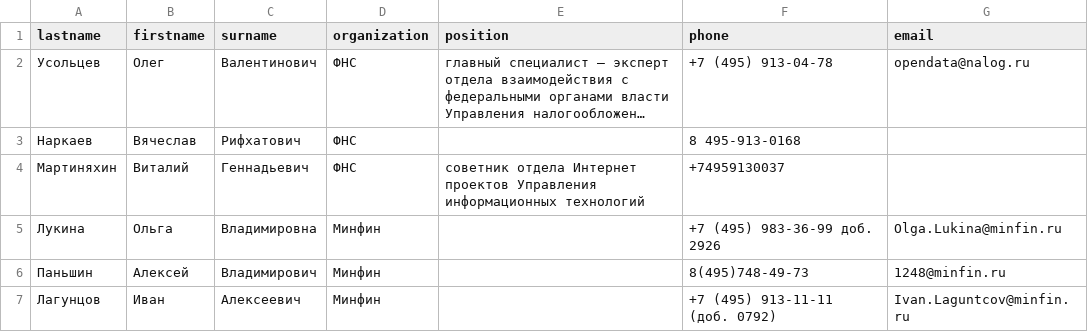
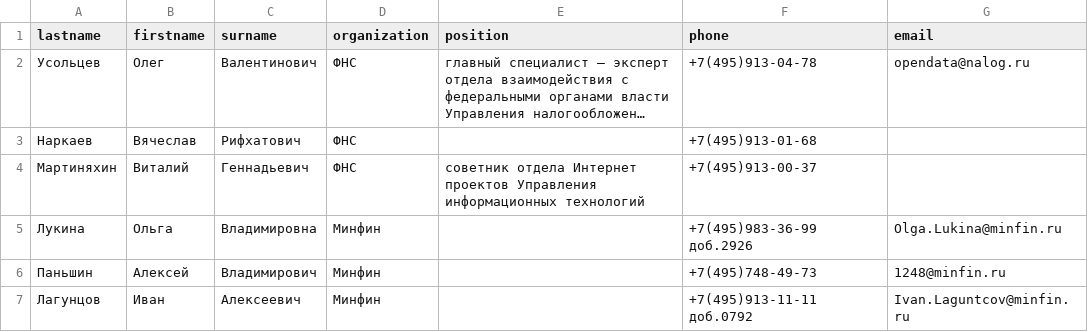
Before and after one commit to Fongobongo/netology-python-advanced, a CSV file: 2.2/phonebook.csv, drawn as a sheet; long unchanged cells end in …; the diff names each change by its address in the sheet, - before the commit and + after, or states it on an @@ line.

```diff
--- a/2.2/phonebook.csv
+++ b/2.2/phonebook.csv
-F2 (phone): +7 (495) 913-04-78
+F2 (phone): +7(495)913-04-78
-F3 (phone): 8 495-913-0168
+F3 (phone): +7(495)913-01-68
-F4 (phone): +74959130037
+F4 (phone): +7(495)913-00-37
-F5 (phone): +7 (495) 983-36-99 доб. 2926
+F5 (phone): +7(495)983-36-99 доб.2926
-F6 (phone): 8(495)748-49-73
+F6 (phone): +7(495)748-49-73
-F7 (phone): +7 (495) 913-11-11 (доб. 0792)
+F7 (phone): +7(495)913-11-11 доб.0792
```
Also changed, not shown: 1 other file.
